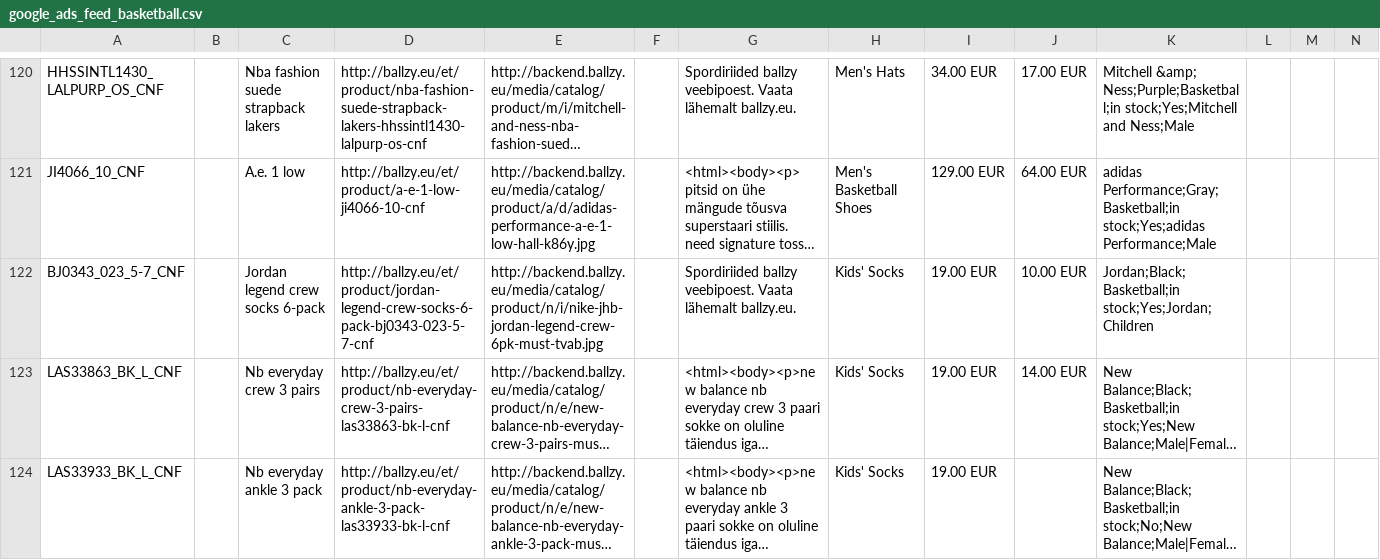
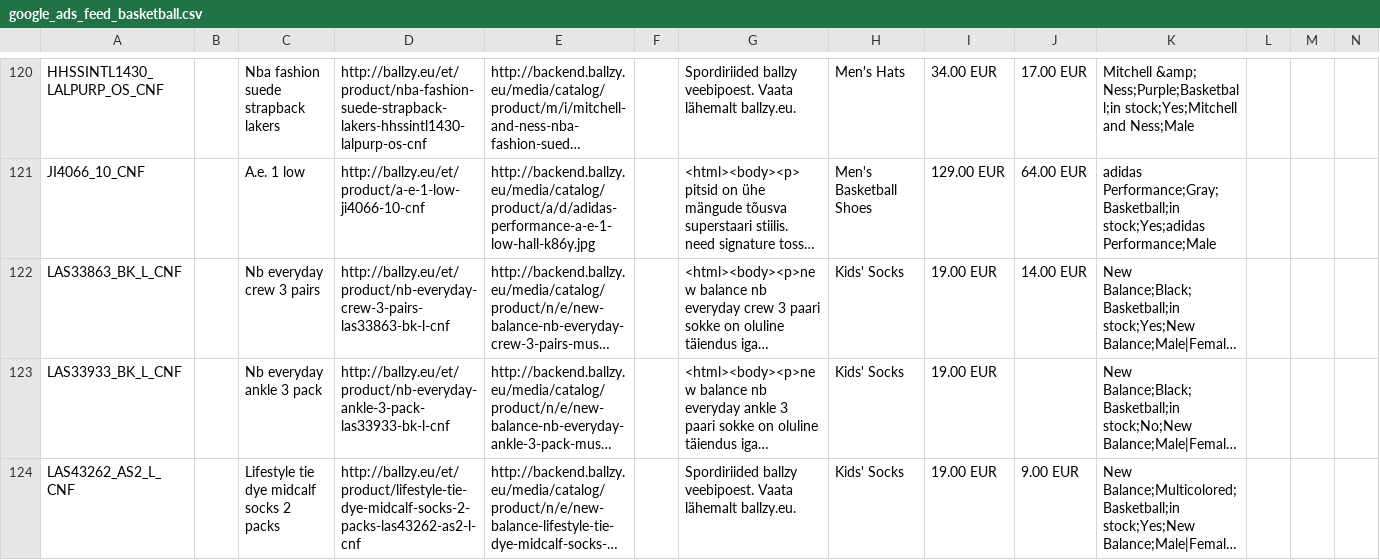
Before and after one commit to tanelneemoja/cropink_to_google, a CSV file: google_ads_feed_basketball.csv, drawn as a sheet; only a part is shown, gaps mark what is left out; the shorter side is filled out with more unchanged rows; long unchanged cells end in …; rows hold the shown columns only; the diff covers the shown part only; the diff names each change by its address in the sheet, - before the commit and + after, or states it on an @@ line.

```diff
--- a/google_ads_feed_basketball.csv
+++ b/google_ads_feed_basketball.csv
-row 122: BJ0343_023_5-7_CNF |  | Jordan legend crew socks 6-pack | http://ballzy.eu/et/product/jordan-legend-crew-socks-6-pack-bj0343-023-5-7-cnf | http://backend.ballzy.eu/media/catalog/product/n/i/nike-jhb-jordan-legend-crew-6pk-must-tvab.jpg |  | Spordiriided ballzy veebipoest. Vaata lähemalt ballzy.eu. | Kids' Socks | 19.00 EUR | 10.00 EUR | Jordan;Black;Basketball;in stock;Yes;Jordan;Children
```
Also changed, not shown: 3 removed rows elsewhere in this file, LV_page_feed.csv, 2 other files.
